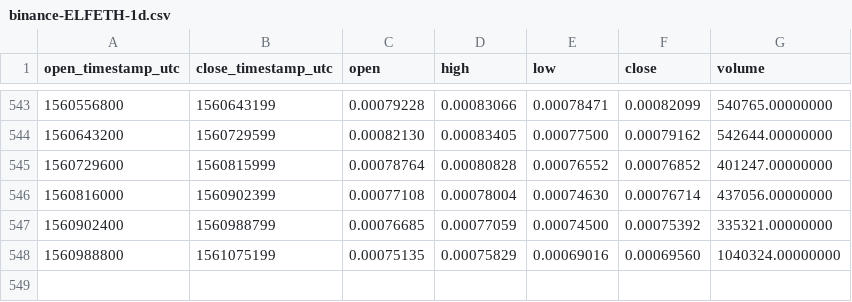
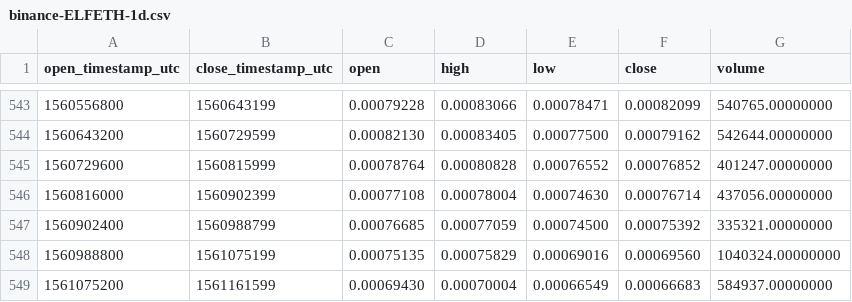
Before and after one commit to cryptobigbro/binance-ELFETH, a CSV file: binance-ELFETH-1d.csv, drawn as a sheet; only a part is shown, gaps mark what is left out.

Commit message:
Update OHLCV data.

```diff
--- a/binance-ELFETH-1d.csv
+++ b/binance-ELFETH-1d.csv
@@ -548 +548,2 @@ open_timestamp_utc,close_timestamp_utc,open,high,low,close,volume
 1560988800,1561075199,0.00075135,0.00075829,0.00069016,0.00069560,1040324.00000000
+1561075200,1561161599,0.00069430,0.00070004,0.00066549,0.00066683,584937.00000000
```
Also changed, not shown: 1 other file.
